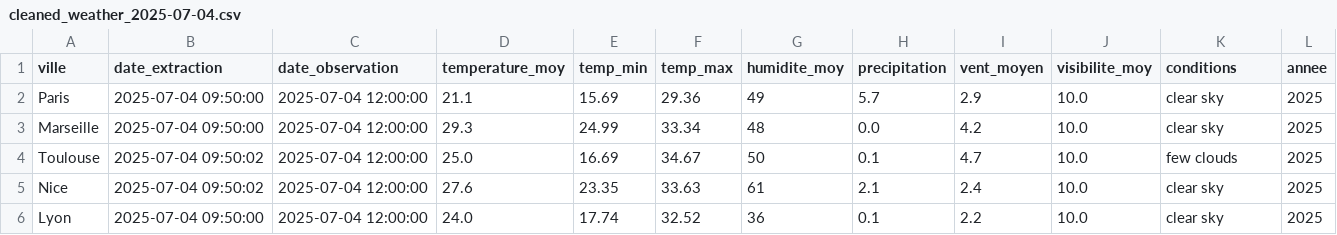
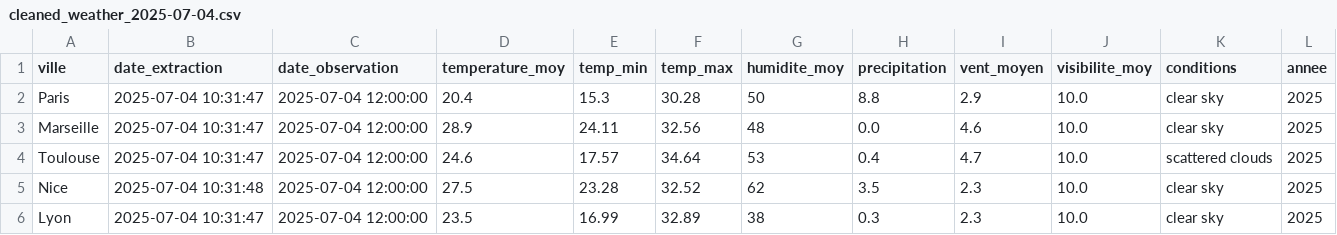
Before and after one commit to Mihajatiana-dev/DONNEES2-dashboard-meteo, a CSV file: dags/data/processed/cleaned_weather_2025-07-04.csv, drawn as a sheet; only a part is shown; the diff names each change by its address in the sheet, - before the commit and + after, or states it on an @@ line.

```diff
--- a/dags/data/processed/cleaned_weather_2025-07-04.csv
+++ b/dags/data/processed/cleaned_weather_2025-07-04.csv
-B2:B3 (date_extraction): 2025-07-04 09:50:00
+B2:B3 (date_extraction): 2025-07-04 10:31:47
-D2 (temperature_moy): 21.1
+D2 (temperature_moy): 20.4
-E2 (temp_min): 15.69
+E2 (temp_min): 15.3
-F2 (temp_max): 29.36
+F2 (temp_max): 30.28
-G2 (humidite_moy): 49
+G2 (humidite_moy): 50
-H2 (precipitation): 5.7
+H2 (precipitation): 8.8
-D3 (temperature_moy): 29.3
+D3 (temperature_moy): 28.9
-E3 (temp_min): 24.99
+E3 (temp_min): 24.11
-F3 (temp_max): 33.34
+F3 (temp_max): 32.56
-I3 (vent_moyen): 4.2
+I3 (vent_moyen): 4.6
-B4 (date_extraction): 2025-07-04 09:50:02
+B4 (date_extraction): 2025-07-04 10:31:47
-D4 (temperature_moy): 25.0
+D4 (temperature_moy): 24.6
-E4 (temp_min): 16.69
+E4 (temp_min): 17.57
-F4 (temp_max): 34.67
+F4 (temp_max): 34.64
-G4 (humidite_moy): 50
+G4 (humidite_moy): 53
-H4 (precipitation): 0.1
+H4 (precipitation): 0.4
-K4 (conditions): few clouds
+K4 (conditions): scattered clouds
-B5 (date_extraction): 2025-07-04 09:50:02
+B5 (date_extraction): 2025-07-04 10:31:48
-D5 (temperature_moy): 27.6
+D5 (temperature_moy): 27.5
-E5 (temp_min): 23.35
+E5 (temp_min): 23.28
-F5 (temp_max): 33.63
+F5 (temp_max): 32.52
-G5 (humidite_moy): 61
+G5 (humidite_moy): 62
-H5 (precipitation): 2.1
+H5 (precipitation): 3.5
-I5 (vent_moyen): 2.4
+I5 (vent_moyen): 2.3
-B6 (date_extraction): 2025-07-04 09:50:00
+B6 (date_extraction): 2025-07-04 10:31:47
-D6 (temperature_moy): 24.0
+D6 (temperature_moy): 23.5
-E6 (temp_min): 17.74
+E6 (temp_min): 16.99
-F6 (temp_max): 32.52
+F6 (temp_max): 32.89
-G6 (humidite_moy): 36
+G6 (humidite_moy): 38
-H6 (precipitation): 0.1
+H6 (precipitation): 0.3
-I6 (vent_moyen): 2.2
+I6 (vent_moyen): 2.3
```
Also changed, not shown: dags/data/historical/historical_raw.csv, dags/data/raw/2025-07-04/weather_Lyon.csv, 7 other files.
